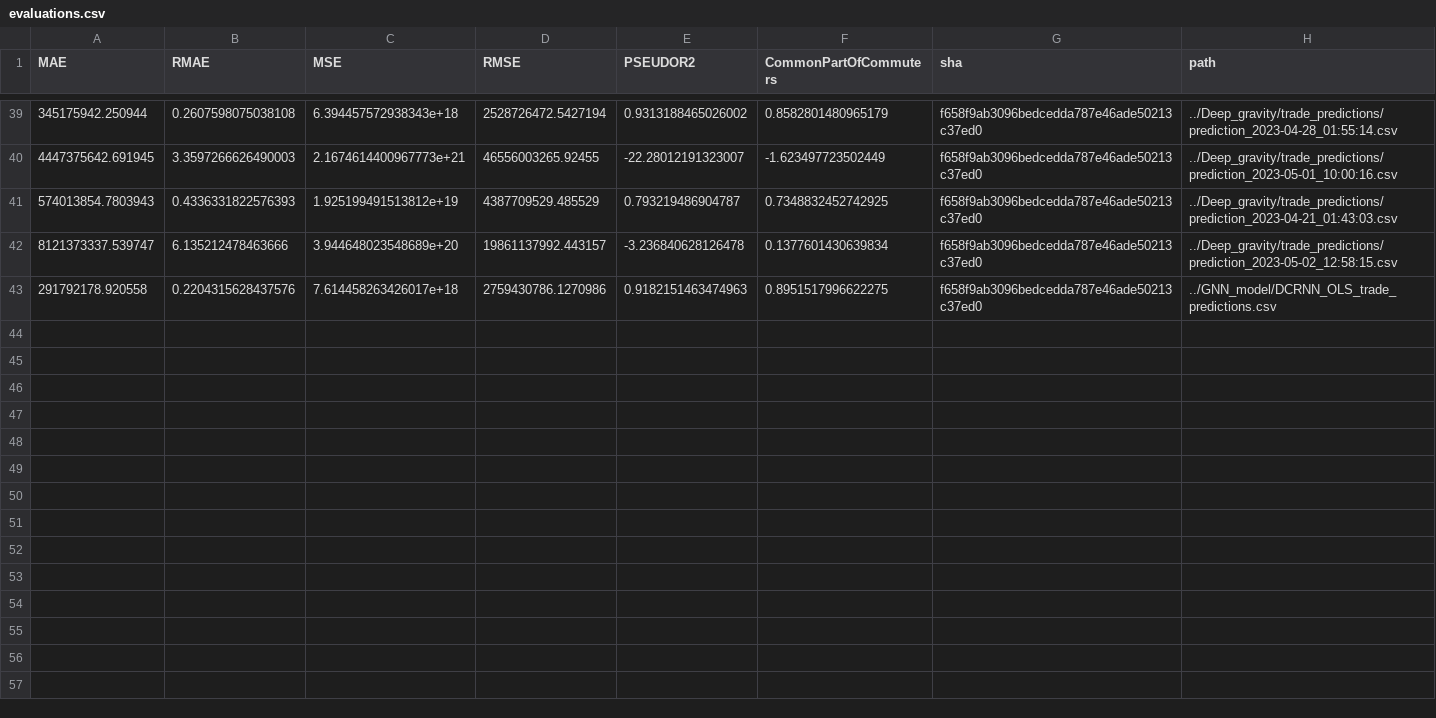
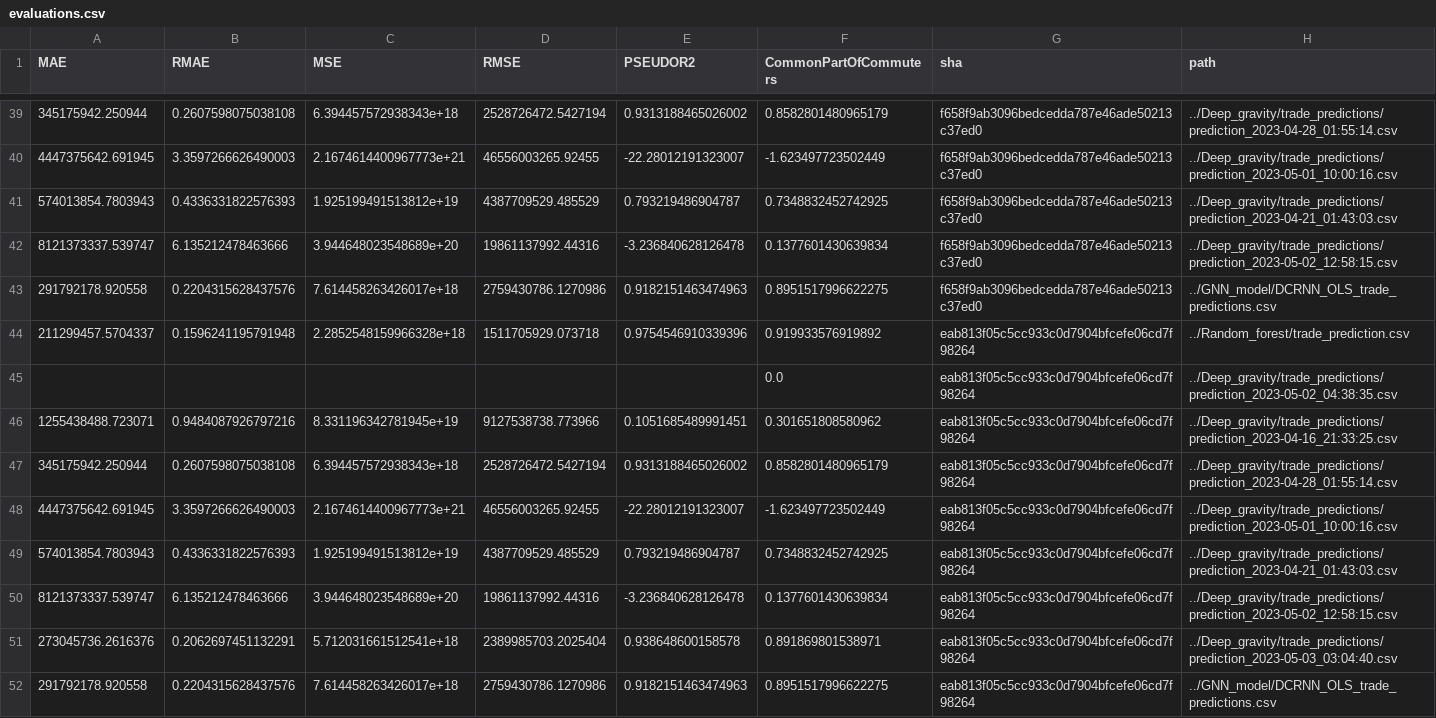
Before and after one commit to ceumicrodata/gravity-vs-ml, a CSV file: evaluations.csv, drawn as a sheet; only a part is shown, gaps mark what is left out.

Commit message:
feat: add automated model evaluations

```diff
--- a/evaluations.csv
+++ b/evaluations.csv
@@ -41,3 +41,12 @@ MAE,RMAE,MSE,RMSE,PSEUDOR2,CommonPartOfCommuters,sha,path
 574013854.7803943,0.4336331822576393,1.925199491513812e+19,4387709529.485529,0.793219486904787,0.7348832452742925,f658f9ab3096bedcedda787e46ade50213c37ed0,../Deep_gravity/trade_predictions/prediction_2023-04-21_01:43:03.csv
-8121373337.539747,6.135212478463666,3.944648023548689e+20,19861137992.443157,-3.236840628126478,0.1377601430639834,f658f9ab3096bedcedda787e46ade50213c37ed0,../Deep_gravity/trade_predictions/prediction_2023-05-02_12:58:15.csv
+8121373337.539747,6.135212478463666,3.944648023548689e+20,19861137992.44316,-3.236840628126478,0.1377601430639834,f658f9ab3096bedcedda787e46ade50213c37ed0,../Deep_gravity/trade_predictions/prediction_2023-05-02_12:58:15.csv
 291792178.920558,0.2204315628437576,7.614458263426017e+18,2759430786.1270986,0.9182151463474963,0.8951517996622275,f658f9ab3096bedcedda787e46ade50213c37ed0,../GNN_model/DCRNN_OLS_trade_predictions.csv
+211299457.5704337,0.1596241195791948,2.2852548159966328e+18,1511705929.073718,0.9754546910339396,0.919933576919892,eab813f05c5cc933c0d7904bfcefe06cd7f98264,../Random_forest/trade_prediction.csv
+,,,,,0.0,eab813f05c5cc933c0d7904bfcefe06cd7f98264,../Deep_gravity/trade_predictions/prediction_2023-05-02_04:38:35.csv
+1255438488.723071,0.9484087926797216,8.331196342781945e+19,9127538738.773966,0.1051685489991451,0.301651808580962,eab813f05c5cc933c0d7904bfcefe06cd7f98264,../Deep_gravity/trade_predictions/prediction_2023-04-16_21:33:25.csv
+345175942.250944,0.2607598075038108,6.394457572938343e+18,2528726472.5427194,0.9313188465026002,0.8582801480965179,eab813f05c5cc933c0d7904bfcefe06cd7f98264,../Deep_gravity/trade_predictions/prediction_2023-04-28_01:55:14.csv
+4447375642.691945,3.3597266626490003,2.1674614400967773e+21,46556003265.92455,-22.28012191323007,-1.623497723502449,eab813f05c5cc933c0d7904bfcefe06cd7f98264,../Deep_gravity/trade_predictions/prediction_2023-05-01_10:00:16.csv
+574013854.7803943,0.4336331822576393,1.925199491513812e+19,4387709529.485529,0.793219486904787,0.7348832452742925,eab813f05c5cc933c0d7904bfcefe06cd7f98264,../Deep_gravity/trade_predictions/prediction_2023-04-21_01:43:03.csv
+8121373337.539747,6.135212478463666,3.944648023548689e+20,19861137992.44316,-3.236840628126478,0.1377601430639834,eab813f05c5cc933c0d7904bfcefe06cd7f98264,../Deep_gravity/trade_predictions/prediction_2023-05-02_12:58:15.csv
+273045736.2616376,0.2062697451132291,5.712031661512541e+18,2389985703.2025404,0.938648600158578,0.891869801538971,eab813f05c5cc933c0d7904bfcefe06cd7f98264,../Deep_gravity/trade_predictions/prediction_2023-05-03_03:04:40.csv
+291792178.920558,0.2204315628437576,7.614458263426017e+18,2759430786.1270986,0.9182151463474963,0.8951517996622275,eab813f05c5cc933c0d7904bfcefe06cd7f98264,../GNN_model/DCRNN_OLS_trade_predictions.csv
```
